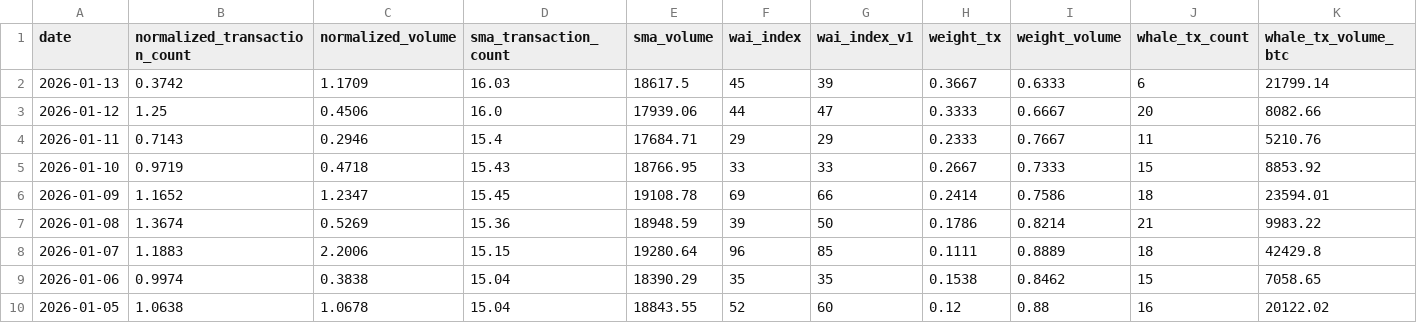
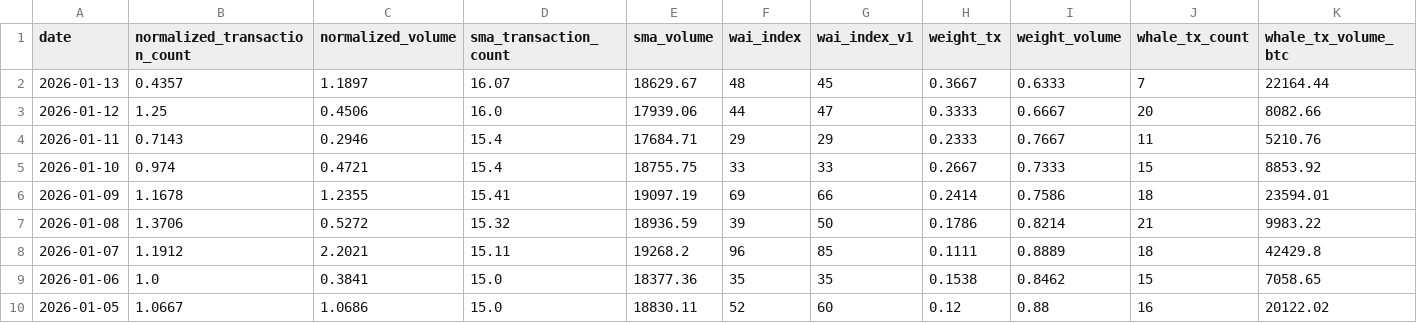
Before and after one commit to Whale-Activity-Analysis/wai-backend, a CSV file: data/wai_history.csv, drawn as a sheet; only a part is shown; the diff covers the shown part only.

```diff
--- a/data/wai_history.csv
+++ b/data/wai_history.csv
@@ -1,10 +1,10 @@
 date,normalized_transaction_count,normalized_volume,sma_transaction_count,sma_volume,wai_index,wai_index_v1,weight_tx,weight_volume,whale_tx_count,whale_tx_volume_btc
-2026-01-13,0.3742,1.1709,16.03,18617.5,45,39,0.3667,0.6333,6,21799.14
+2026-01-13,0.4357,1.1897,16.07,18629.67,48,45,0.3667,0.6333,7,22164.44
 2026-01-12,1.25,0.4506,16.0,17939.06,44,47,0.3333,0.6667,20,8082.66
 2026-01-11,0.7143,0.2946,15.4,17684.71,29,29,0.2333,0.7667,11,5210.76
-2026-01-10,0.9719,0.4718,15.43,18766.95,33,33,0.2667,0.7333,15,8853.92
-2026-01-09,1.1652,1.2347,15.45,19108.78,69,66,0.2414,0.7586,18,23594.01
-2026-01-08,1.3674,0.5269,15.36,18948.59,39,50,0.1786,0.8214,21,9983.22
-2026-01-07,1.1883,2.2006,15.15,19280.64,96,85,0.1111,0.8889,18,42429.8
-2026-01-06,0.9974,0.3838,15.04,18390.29,35,35,0.1538,0.8462,15,7058.65
-2026-01-05,1.0638,1.0678,15.04,18843.55,52,60,0.12,0.88,16,20122.02
+2026-01-10,0.974,0.4721,15.4,18755.75,33,33,0.2667,0.7333,15,8853.92
+2026-01-09,1.1678,1.2355,15.41,19097.19,69,66,0.2414,0.7586,18,23594.01
+2026-01-08,1.3706,0.5272,15.32,18936.59,39,50,0.1786,0.8214,21,9983.22
+2026-01-07,1.1912,2.2021,15.11,19268.2,96,85,0.1111,0.8889,18,42429.8
+2026-01-06,1.0,0.3841,15.0,18377.36,35,35,0.1538,0.8462,15,7058.65
+2026-01-05,1.0667,1.0686,15.0,18830.11,52,60,0.12,0.88,16,20122.02
```
Also changed, not shown: 96 edited cells elsewhere in this file, 1 other file.
